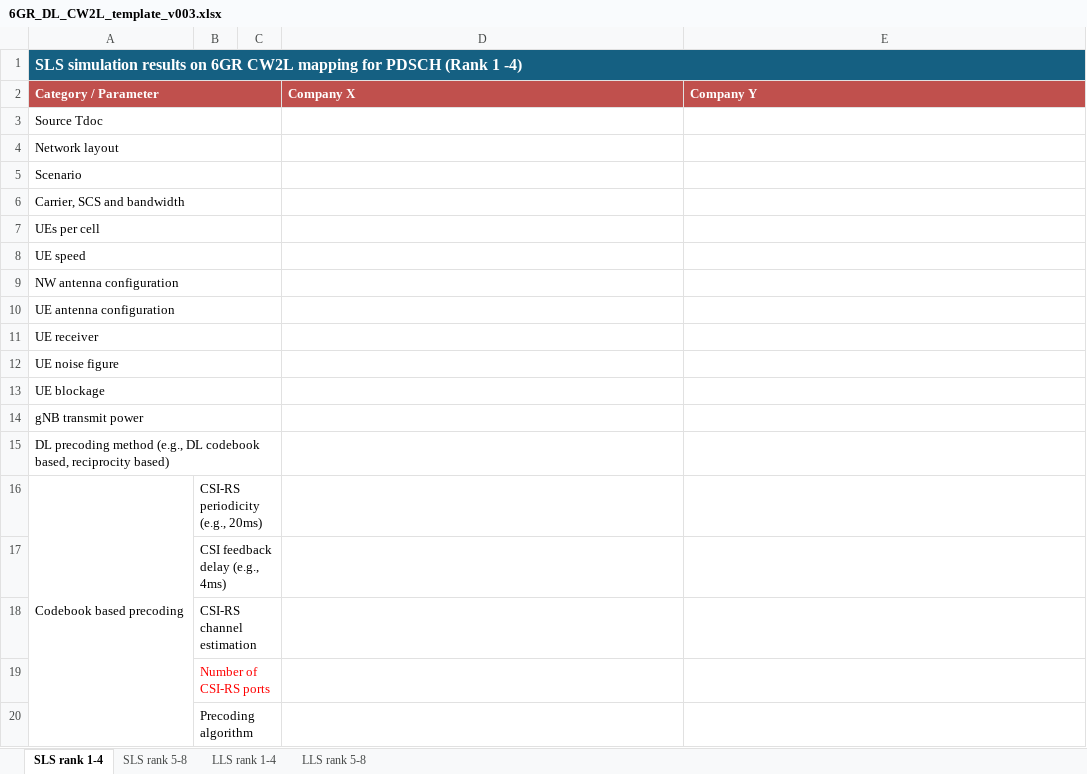
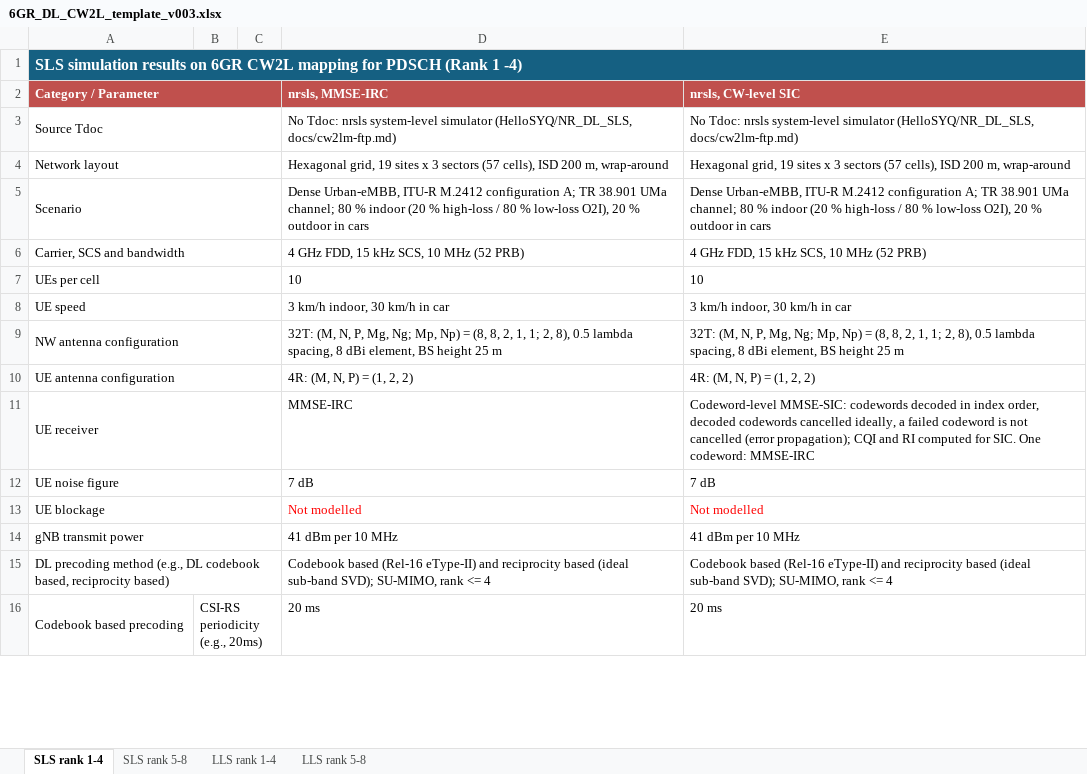
Before and after one commit to HelloSYQ/NR_DL_SLS, an Excel workbook: 6GR_DL_CW2L_template_v003.xlsx, sheet SLS rank 1-4, drawn as a sheet; only a part is shown; values as stored, in another font and other column widths than the file's, no borders; removed rows and columns are numbered as before the commit, all else as after; the diff covers the shown part only; the diff names each change by its address in the sheet, - before the commit and + after, or states it on an @@ line.

```diff
--- a/6GR_DL_CW2L_template_v003.xlsx (sheet SLS rank 1-4)
+++ b/6GR_DL_CW2L_template_v003.xlsx (sheet SLS rank 1-4)
-D2: Company X
+D2: nrsls, MMSE-IRC
-E2: Company Y
+E2: nrsls, CW-level SIC
-D3 (nrsls, MMSE-IRC): (empty)
+D3 (nrsls, MMSE-IRC): No Tdoc: nrsls system-level simulator (HelloSYQ/NR_DL_SLS, docs/cw2lm-ftp.md)
-E3 (nrsls, CW-level SIC): (empty)
+E3 (nrsls, CW-level SIC): No Tdoc: nrsls system-level simulator (HelloSYQ/NR_DL_SLS, docs/cw2lm-ftp.md)
-D4 (nrsls, MMSE-IRC): (empty)
+D4 (nrsls, MMSE-IRC): Hexagonal grid, 19 sites x 3 sectors (57 cells), ISD 200 m, wrap-around
-E4 (nrsls, CW-level SIC): (empty)
+E4 (nrsls, CW-level SIC): Hexagonal grid, 19 sites x 3 sectors (57 cells), ISD 200 m, wrap-around
-D5 (nrsls, MMSE-IRC): (empty)
+D5 (nrsls, MMSE-IRC): Dense Urban-eMBB, ITU-R M.2412 configuration A; TR 38.901 UMa channel; 80 % indoor (20 % high-loss / 80 % low-loss O2I), 20 % outdoor in cars
-E5 (nrsls, CW-level SIC): (empty)
+E5 (nrsls, CW-level SIC): Dense Urban-eMBB, ITU-R M.2412 configuration A; TR 38.901 UMa channel; 80 % indoor (20 % high-loss / 80 % low-loss O2I), 20 % outdoor in cars
-D6 (nrsls, MMSE-IRC): (empty)
+D6 (nrsls, MMSE-IRC): 4 GHz FDD, 15 kHz SCS, 10 MHz (52 PRB)
-E6 (nrsls, CW-level SIC): (empty)
+E6 (nrsls, CW-level SIC): 4 GHz FDD, 15 kHz SCS, 10 MHz (52 PRB)
-D7 (nrsls, MMSE-IRC): (empty)
+D7 (nrsls, MMSE-IRC): 10
-E7 (nrsls, CW-level SIC): (empty)
+E7 (nrsls, CW-level SIC): 10
-D8 (nrsls, MMSE-IRC): (empty)
+D8 (nrsls, MMSE-IRC): 3 km/h indoor, 30 km/h in car
-E8 (nrsls, CW-level SIC): (empty)
+E8 (nrsls, CW-level SIC): 3 km/h indoor, 30 km/h in car
-D9 (nrsls, MMSE-IRC): (empty)
+D9 (nrsls, MMSE-IRC): 32T: (M, N, P, Mg, Ng; Mp, Np) = (8, 8, 2, 1, 1; 2, 8), 0.5 lambda spacing, 8 dBi element, BS height 25 m
-E9 (nrsls, CW-level SIC): (empty)
+E9 (nrsls, CW-level SIC): 32T: (M, N, P, Mg, Ng; Mp, Np) = (8, 8, 2, 1, 1; 2, 8), 0.5 lambda spacing, 8 dBi element, BS height 25 m
-D10 (nrsls, MMSE-IRC): (empty)
+D10 (nrsls, MMSE-IRC): 4R: (M, N, P) = (1, 2, 2)
-E10 (nrsls, CW-level SIC): (empty)
+E10 (nrsls, CW-level SIC): 4R: (M, N, P) = (1, 2, 2)
-D11 (nrsls, MMSE-IRC): (empty)
+D11 (nrsls, MMSE-IRC): MMSE-IRC
-E11 (nrsls, CW-level SIC): (empty)
+E11 (nrsls, CW-level SIC): Codeword-level MMSE-SIC: codewords decoded in index order, decoded codewords cancelled ideally, a failed codeword is not cancelled (error propagation); CQI and RI computed for SIC. One codeword: MMSE-IRC
-D12 (nrsls, MMSE-IRC): (empty)
+D12 (nrsls, MMSE-IRC): 7 dB
-E12 (nrsls, CW-level SIC): (empty)
+E12 (nrsls, CW-level SIC): 7 dB
-D13 (nrsls, MMSE-IRC): (empty)
+D13 (nrsls, MMSE-IRC): Not modelled
-E13 (nrsls, CW-level SIC): (empty)
+E13 (nrsls, CW-level SIC): Not modelled
-D14 (nrsls, MMSE-IRC): (empty)
+D14 (nrsls, MMSE-IRC): 41 dBm per 10 MHz
-E14 (nrsls, CW-level SIC): (empty)
+E14 (nrsls, CW-level SIC): 41 dBm per 10 MHz
-D15 (nrsls, MMSE-IRC): (empty)
+D15 (nrsls, MMSE-IRC): Codebook based (Rel-16 eType-II) and reciprocity based (ideal sub-band SVD); SU-MIMO, rank <= 4
-E15 (nrsls, CW-level SIC): (empty)
+E15 (nrsls, CW-level SIC): Codebook based (Rel-16 eType-II) and reciprocity based (ideal sub-band SVD); SU-MIMO, rank <= 4
-D16 (nrsls, MMSE-IRC): (empty)
+D16 (nrsls, MMSE-IRC): 20 ms
-E16 (nrsls, CW-level SIC): (empty)
+E16 (nrsls, CW-level SIC): 20 ms
-row 17:  | CSI feedback delay (e.g., 4ms)
-row 18:  | CSI-RS channel estimation
-row 19:  | Number of CSI-RS ports
-row 20:  | Precoding algorithm
```
Also changed, not shown: 50 added rows, 46 removed rows and 42 edited cells elsewhere in this sheet, 11 other files.
